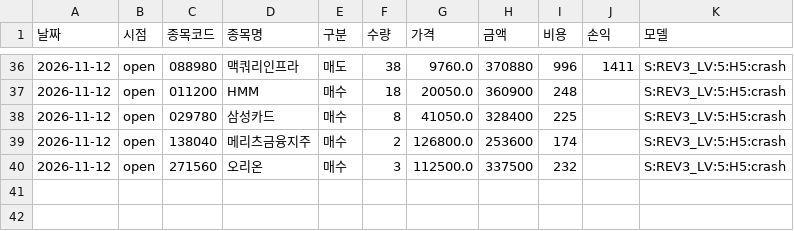
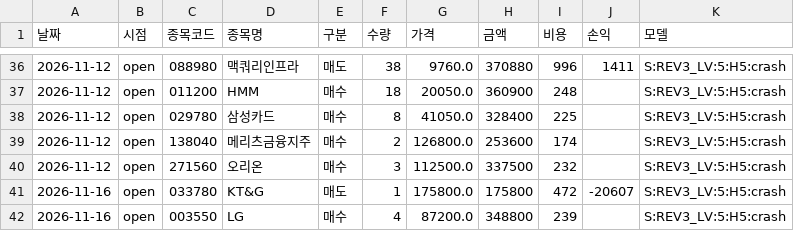
Before and after one commit to sunbmj4119-cmd/rich, a CSV file: data/short/ledger.csv, drawn as a sheet; only a part is shown, gaps mark what is left out; the diff names each change by its address in the sheet, - before the commit and + after, or states it on an @@ line.

```diff
--- a/data/short/ledger.csv
+++ b/data/short/ledger.csv
+row 41: 2026-11-16 | open | 033780 | KT&G | 매도 | 1 | 175800.0 | 175800 | 472 | -20607 | S:REV3_LV:5:H5:crash
+row 42: 2026-11-16 | open | 003550 | LG | 매수 | 4 | 87200.0 | 348800 | 239 |  | S:REV3_LV:5:H5:crash
```
Also changed, not shown: data/autotrade/equity.csv, data/short/equity.csv, 49 other files.
